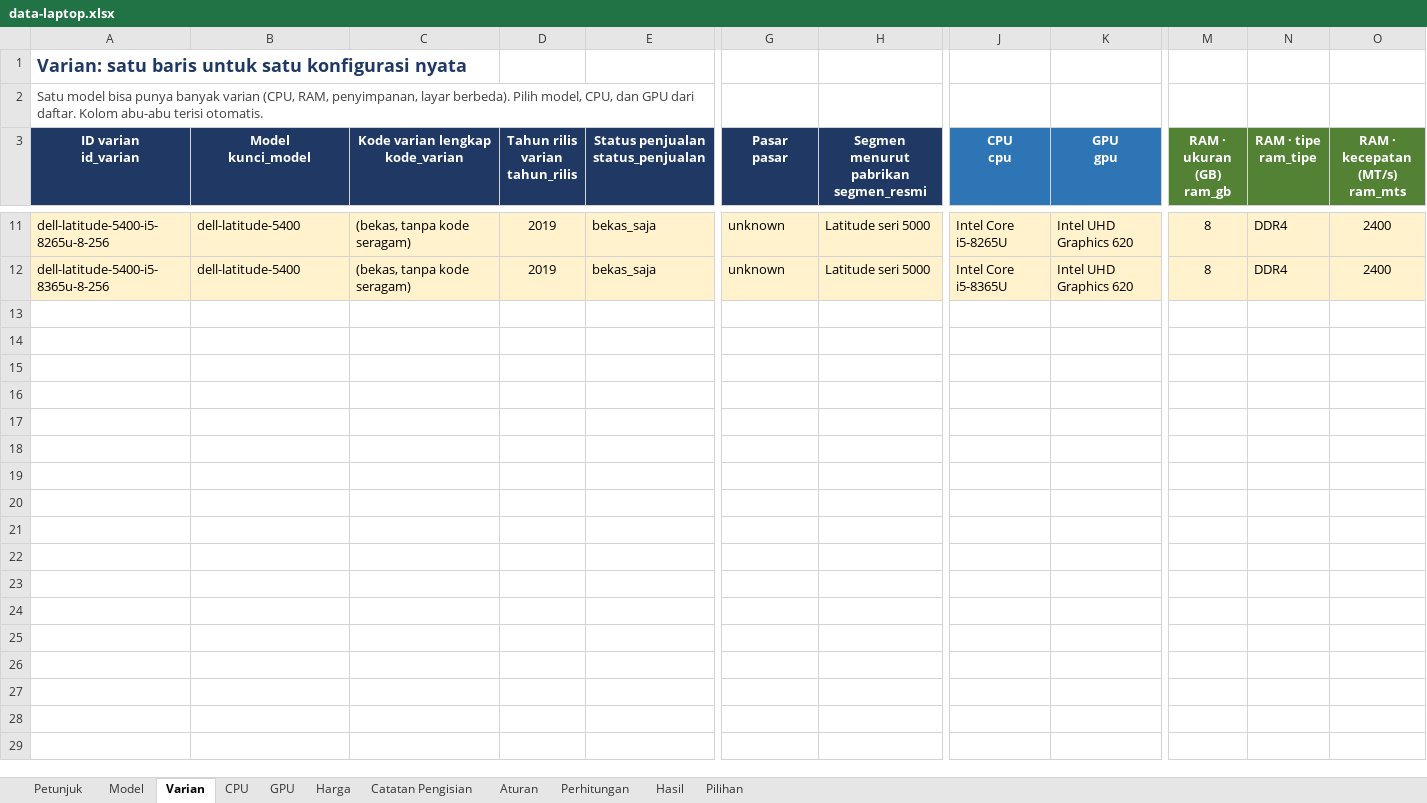
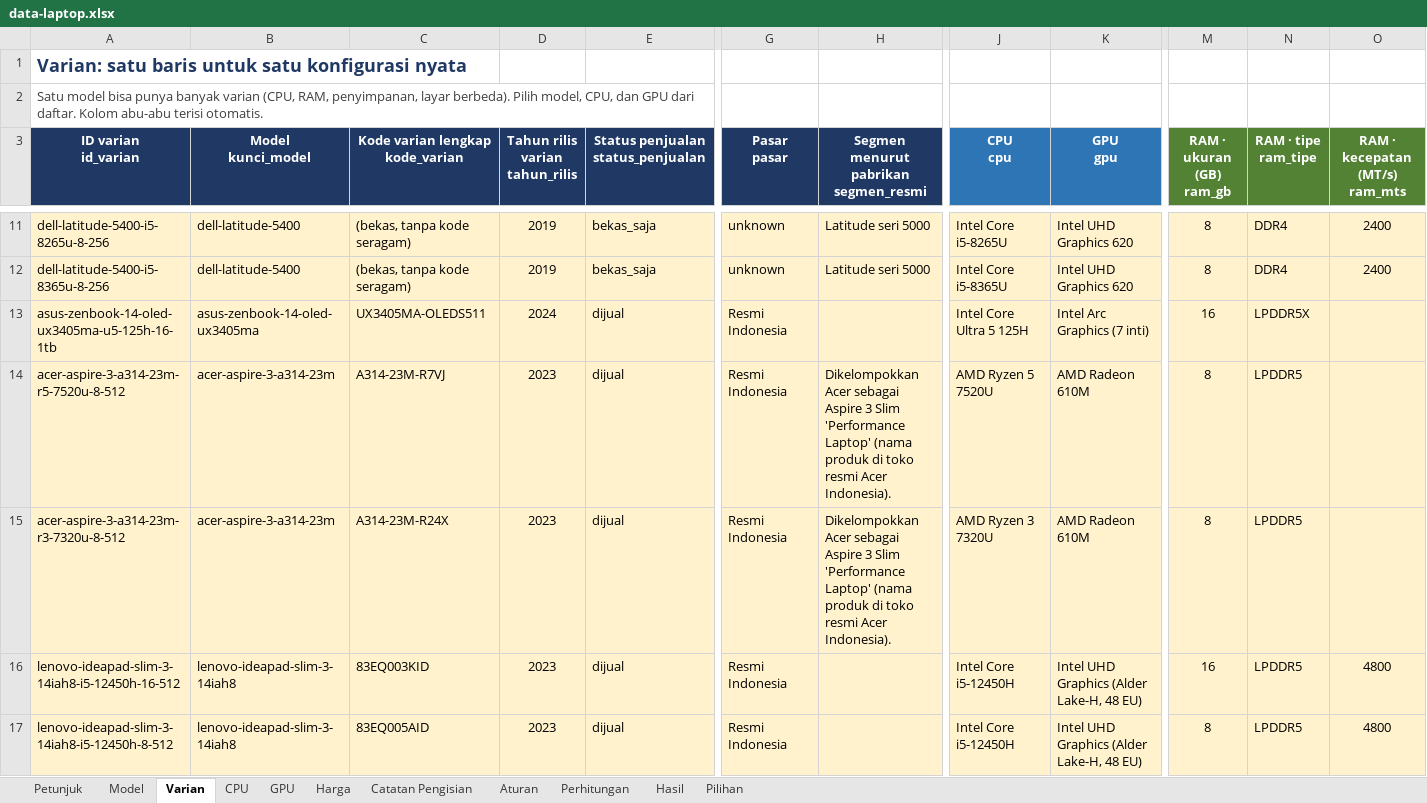
Before and after one commit to AbramAdrian404/spekmate, an Excel workbook: data/source/data-laptop.xlsx, sheet Varian, drawn as a sheet; only a part is shown, gaps mark what is left out; values as stored, in another font and other column widths than the file's, no borders; charts and pictures not drawn; rows hold the shown columns only; the diff covers the shown part only; the diff names each change by its address in the sheet, - before the commit and + after, or states it on an @@ line.

```diff
--- a/data/source/data-laptop.xlsx (sheet Varian)
+++ b/data/source/data-laptop.xlsx (sheet Varian)
+row 13: asus-zenbook-14-oled-ux3405ma-u5-125h-16-1tb | asus-zenbook-14-oled-ux3405ma | UX3405MA-OLEDS511 | 2024 | dijual | Resmi Indonesia |  | Intel Core Ultra 5 125H | Intel Arc Graphics (7 inti) | 16 | LPDDR5X
+row 14: acer-aspire-3-a314-23m-r5-7520u-8-512 | acer-aspire-3-a314-23m | A314-23M-R7VJ | 2023 | dijual | Resmi Indonesia | Dikelompokkan Acer sebagai Aspire 3 Slim 'Performance Laptop' (nama produk di toko resmi Acer Indonesia). | AMD Ryzen 5 7520U | AMD Radeon 610M | 8 | LPDDR5
+row 15: acer-aspire-3-a314-23m-r3-7320u-8-512 | acer-aspire-3-a314-23m | A314-23M-R24X | 2023 | dijual | Resmi Indonesia | Dikelompokkan Acer sebagai Aspire 3 Slim 'Performance Laptop' (nama produk di toko resmi Acer Indonesia). | AMD Ryzen 3 7320U | AMD Radeon 610M | 8 | LPDDR5
+row 16: lenovo-ideapad-slim-3-14iah8-i5-12450h-16-512 | lenovo-ideapad-slim-3-14iah8 | 83EQ003KID | 2023 | dijual | Resmi Indonesia |  | Intel Core i5-12450H | Intel UHD Graphics (Alder Lake-H, 48 EU) | 16 | LPDDR5 | 4800
+row 17: lenovo-ideapad-slim-3-14iah8-i5-12450h-8-512 | lenovo-ideapad-slim-3-14iah8 | 83EQ005AID | 2023 | dijual | Resmi Indonesia |  | Intel Core i5-12450H | Intel UHD Graphics (Alder Lake-H, 48 EU) | 8 | LPDDR5 | 4800
```
Also changed, not shown: 20 added rows elsewhere in this sheet, sheet Perhitungan, sheet Harga, sheet Model, sheet Hasil, sheet CPU, sheet GPU, 1 more sheet, 12 other files.
